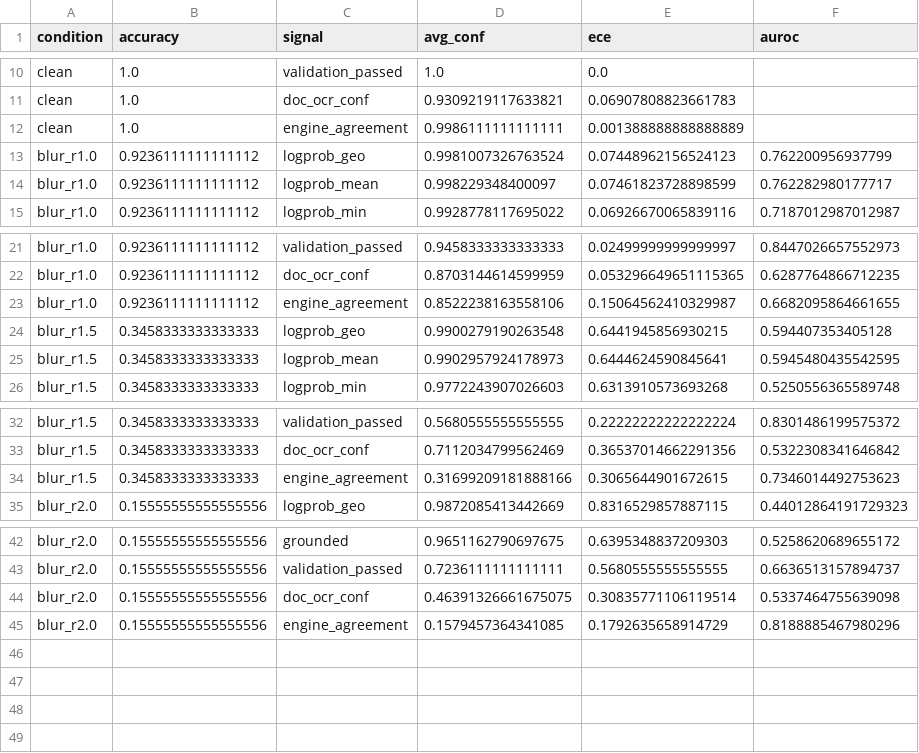
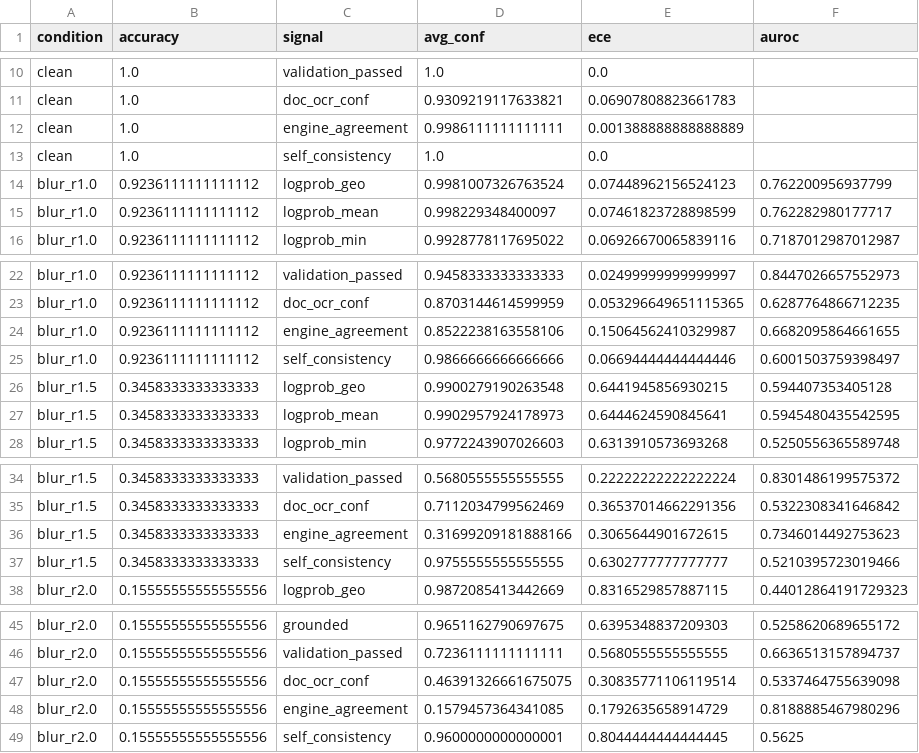
Before and after one commit to apurvasharan17/Docutrust, a CSV file: results/ece_table.csv, drawn as a sheet; only a part is shown, gaps mark what is left out; the diff names each change by its address in the sheet, - before the commit and + after, or states it on an @@ line.

Commit message:
Self-consistency signal (5 samples, T=0.7, fixed seeds); fusion rerun; Week 1 complete

```diff
--- a/results/ece_table.csv
+++ b/results/ece_table.csv
+row 13: clean | 1.0 | self_consistency | 1.0 | 0.0
+row 25: blur_r1.0 | 0.9236111111111112 | self_consistency | 0.9866666666666666 | 0.06694444444444446 | 0.6001503759398497
+row 37: blur_r1.5 | 0.3458333333333333 | self_consistency | 0.9755555555555555 | 0.6302777777777777 | 0.5210395723019466
+row 49: blur_r2.0 | 0.15555555555555556 | self_consistency | 0.9600000000000001 | 0.8044444444444445 | 0.5625
```
Also changed, not shown: 5 other files.
